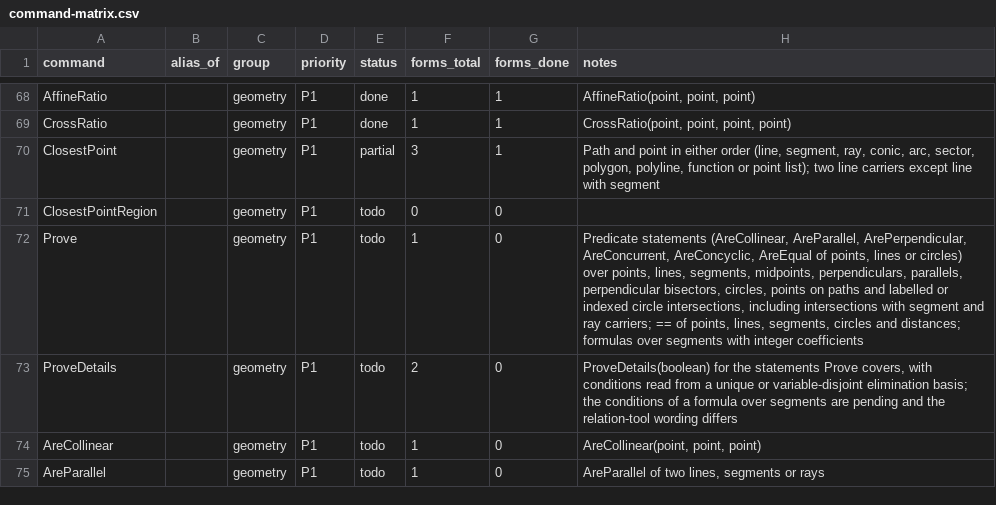
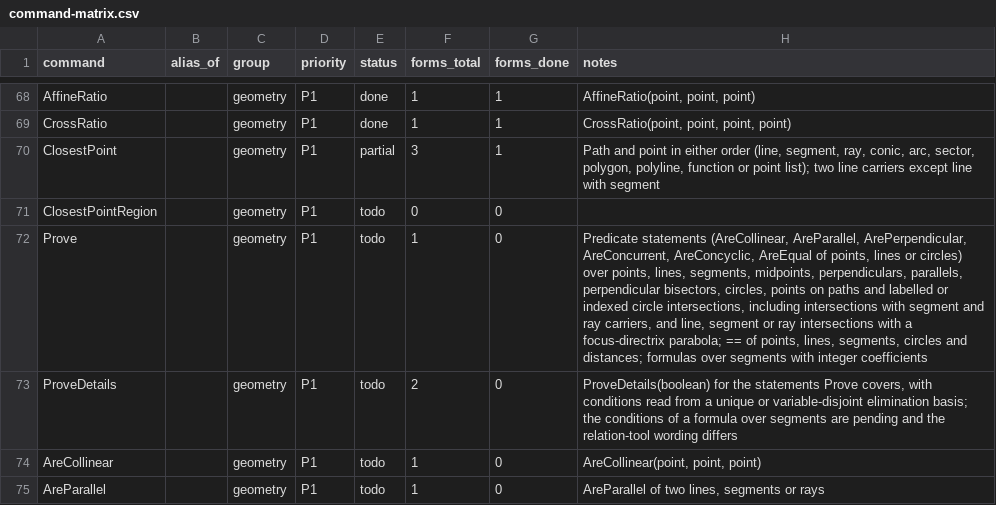
Before and after one commit to jash90/geokernel, a CSV file: docs/command-matrix.csv, drawn as a sheet; only a part is shown, gaps mark what is left out.

Commit message:
Match desktop proof results and translate parabola intersections

```diff
--- a/docs/command-matrix.csv
+++ b/docs/command-matrix.csv
@@ -71,3 +71,3 @@ ClosestPoint,,geometry,P1,partial,3,1,"Path and point in either order (line, seg
 ClosestPointRegion,,geometry,P1,todo,0,0,
-Prove,,geometry,P1,todo,1,0,"Predicate statements (AreCollinear, AreParallel, ArePerpendicular, AreConcurrent, AreConcyclic, AreEqual of points, lines or circles) over points, lines, segments, midpoints, perpendiculars, parallels, perpendicular bisectors, circles, points on paths and labelled or indexed circle intersections, including intersections with segment and ray carriers; == of points, lines, segments, circles and distances; formulas over segments with integer coefficients"
+Prove,,geometry,P1,todo,1,0,"Predicate statements (AreCollinear, AreParallel, ArePerpendicular, AreConcurrent, AreConcyclic, AreEqual of points, lines or circles) over points, lines, segments, midpoints, perpendiculars, parallels, perpendicular bisectors, circles, points on paths and labelled or indexed circle intersections, including intersections with segment and ray carriers, and line, segment or ray intersections with a focus-directrix parabola; == of points, lines, segments, circles and distances; formulas over segments with integer coefficients"
 ProveDetails,,geometry,P1,todo,2,0,"ProveDetails(boolean) for the statements Prove covers, with conditions read from a unique or variable-disjoint elimination basis; the conditions of a formula over segments are pending and the relation-tool wording differs"
```
Also changed, not shown: 12 other files.
